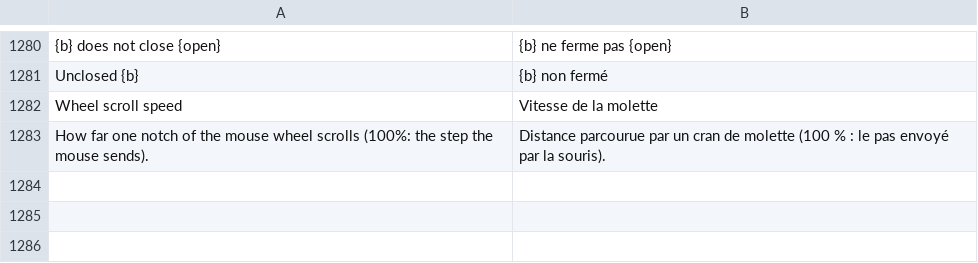
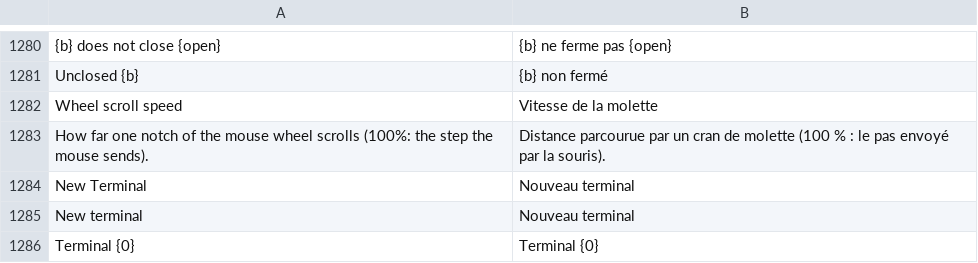
Before and after one commit to MuaraAI/FluxCode, a TSV file: i18n/fr.tsv, drawn as a sheet; only a part is shown, gaps mark what is left out; the diff names each change by its address in the sheet, - before the commit and + after, or states it on an @@ line.

Commit message:
feat(panel): more than one terminal, with a tab per shell

```diff
--- a/i18n/fr.tsv
+++ b/i18n/fr.tsv
+row 1284: New Terminal | Nouveau terminal
+row 1285: New terminal | Nouveau terminal
+row 1286: Terminal {0} | Terminal {0}
```
Also changed, not shown: i18n/ms.tsv, i18n/source.tsv, 8 other files.
